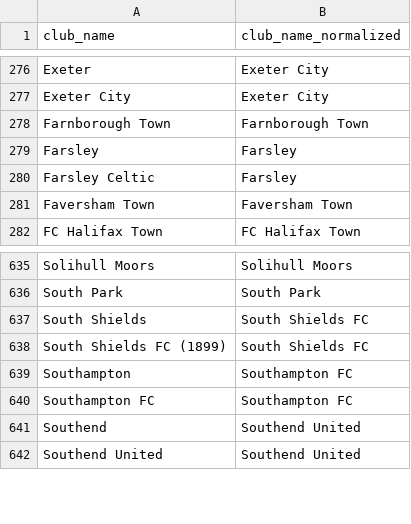
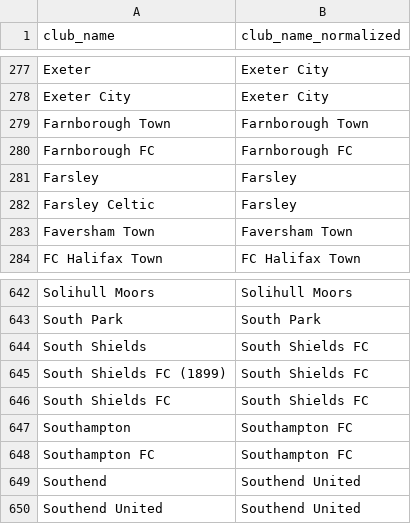
Before and after one commit to MikeWoodward/English-Football-Forecasting, a CSV file: 1 Data downloads/DataSourceCleanUp/club_name_normalization.csv, drawn as a sheet; only a part is shown, gaps mark what is left out; the diff covers the shown part only; the diff names each change by its address in the sheet, - before the commit and + after, or states it on an @@ line.

```diff
--- a/1 Data downloads/DataSourceCleanUp/club_name_normalization.csv
+++ b/1 Data downloads/DataSourceCleanUp/club_name_normalization.csv
+row 280: Farnborough FC | Farnborough FC
+row 646: South Shields FC | South Shields FC
```
Also changed, not shown: 8 added rows and 16 edited cells elsewhere in this file, 9 other files.
